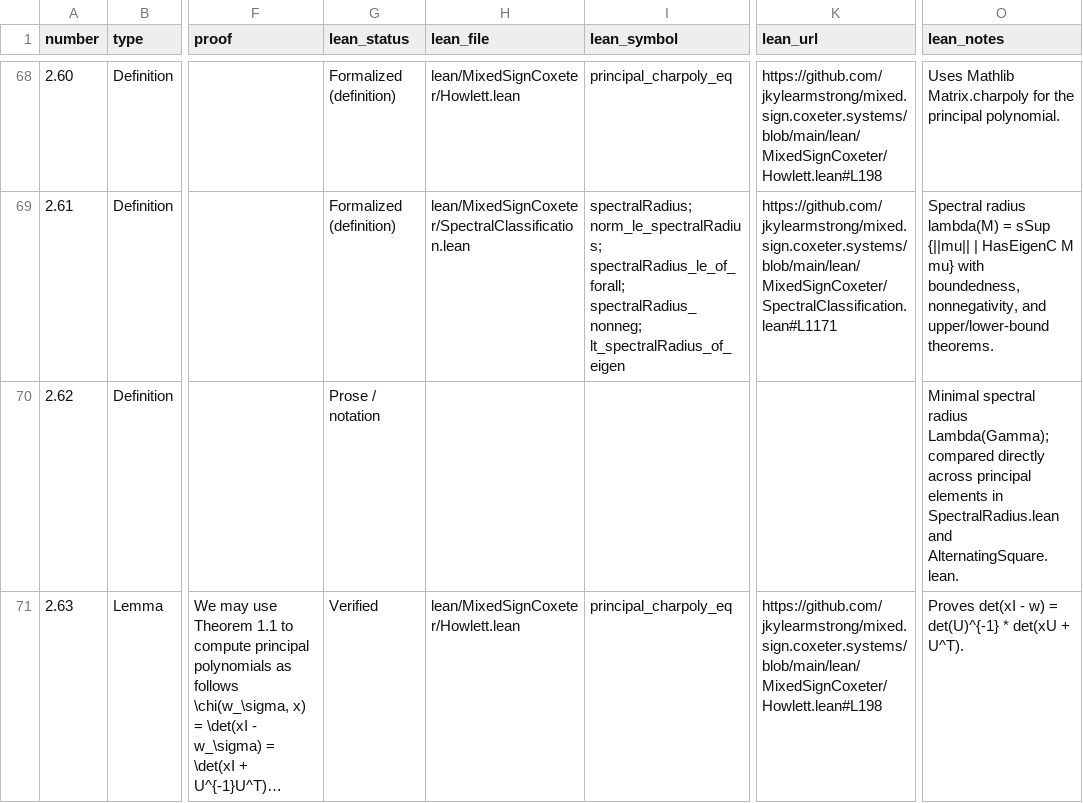
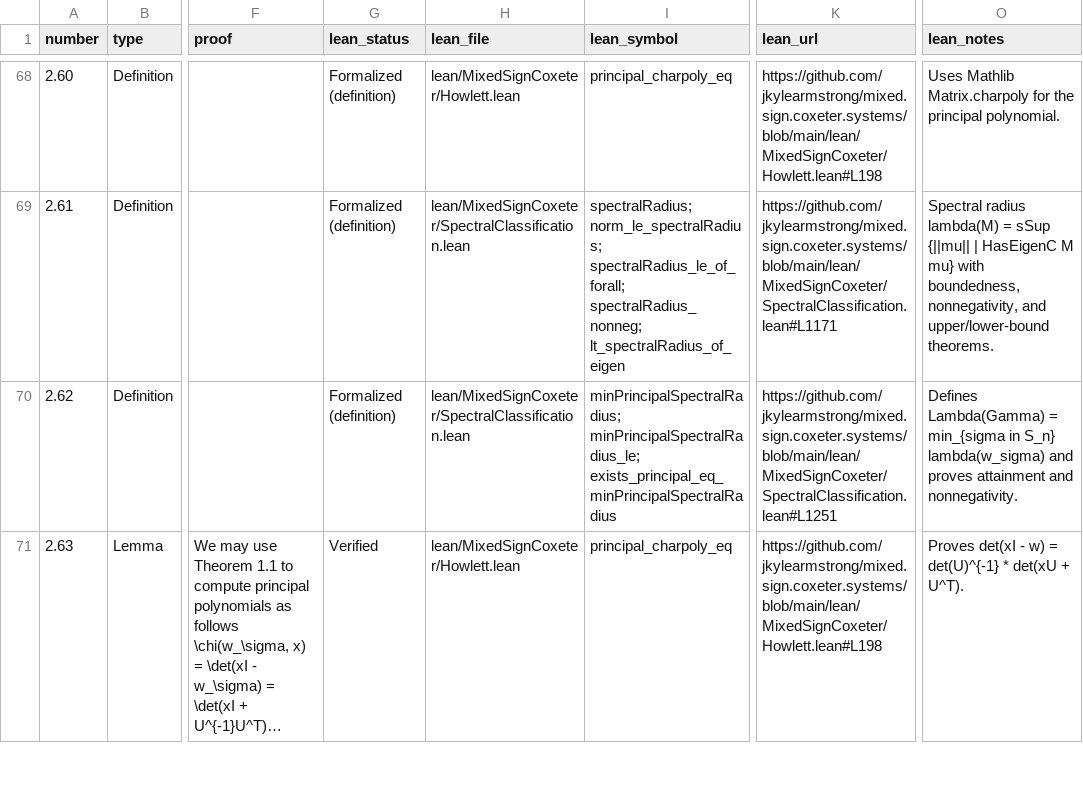
Before and after one commit to jkylearmstrong/mixed.sign.coxeter.systems, a CSV file: docs/assets/mixed_sign_coxeter_statements_lean.csv, drawn as a sheet; only a part is shown, gaps mark what is left out; long unchanged cells end in …; the diff covers the shown part only; the diff names each change by its address in the sheet, - before the commit and + after, or states it on an @@ line.

Commit message:
Formalize Defs 2.3, 2.62, 2.64, 2.65 and Rem 2.54 in Lean 4 and sync traceability

```diff
--- a/docs/assets/mixed_sign_coxeter_statements_lean.csv
+++ b/docs/assets/mixed_sign_coxeter_statements_lean.csv
-G70 (lean_status): Prose / notation
+G70 (lean_status): Formalized (definition)
-H70 (lean_file): (empty)
+H70 (lean_file): lean/MixedSignCoxeter/SpectralClassification.lean
-I70 (lean_symbol): (empty)
+I70 (lean_symbol): minPrincipalSpectralRadius; minPrincipalSpectralRadius_le; exists_principal_eq_minPrincipalSpectralRadius
-K70 (lean_url): (empty)
+K70 (lean_url): https://github.com/jkylearmstrong/mixed.sign.coxeter.systems/blob/main/lean/MixedSignCoxeter/SpectralClassification.lean#L1251
-O70 (lean_notes): Minimal spectral radius Lambda(Gamma); compared directly across principal elements in SpectralRadius.lean and AlternatingSquare.lean.
+O70 (lean_notes): Defines Lambda(Gamma) = min_{sigma in S_n} lambda(w_sigma) and proves attainment and nonnegativity.
```
Also changed, not shown: 21 edited cells elsewhere in this file, original/mixed_sign_coxeter_statements_lean.csv, 12 other files.
